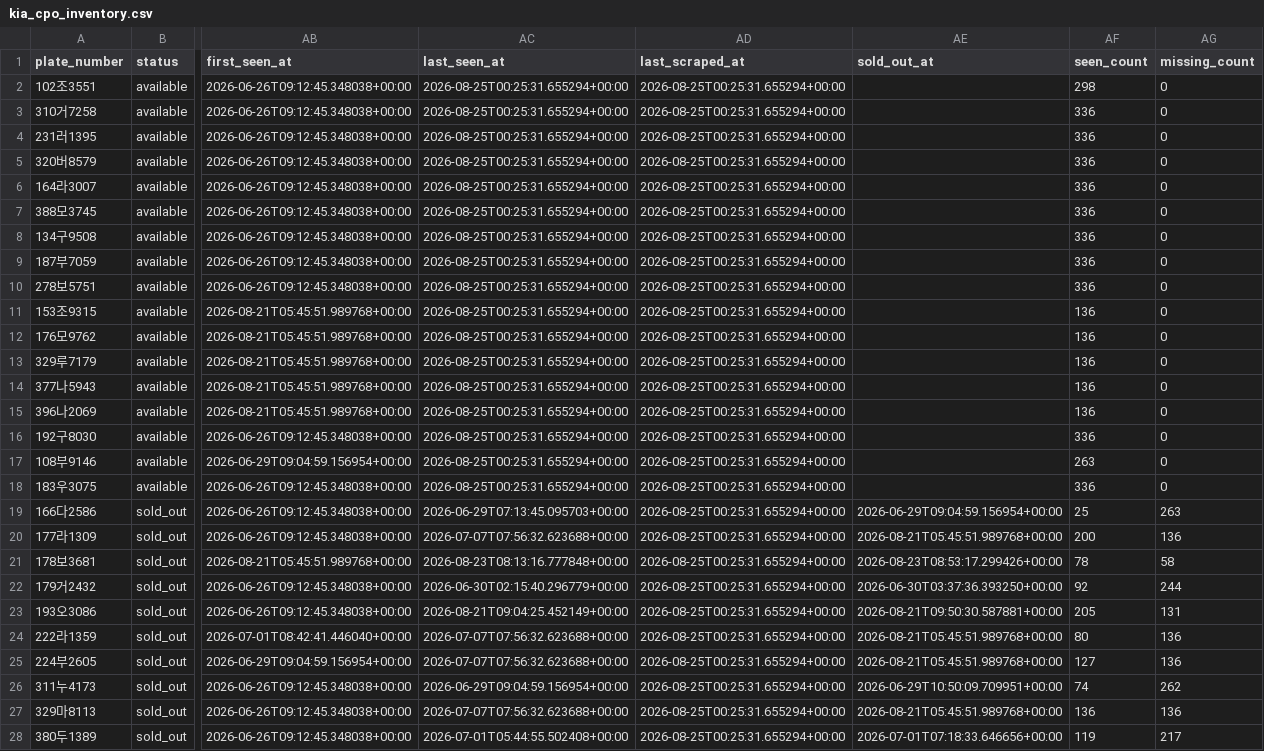
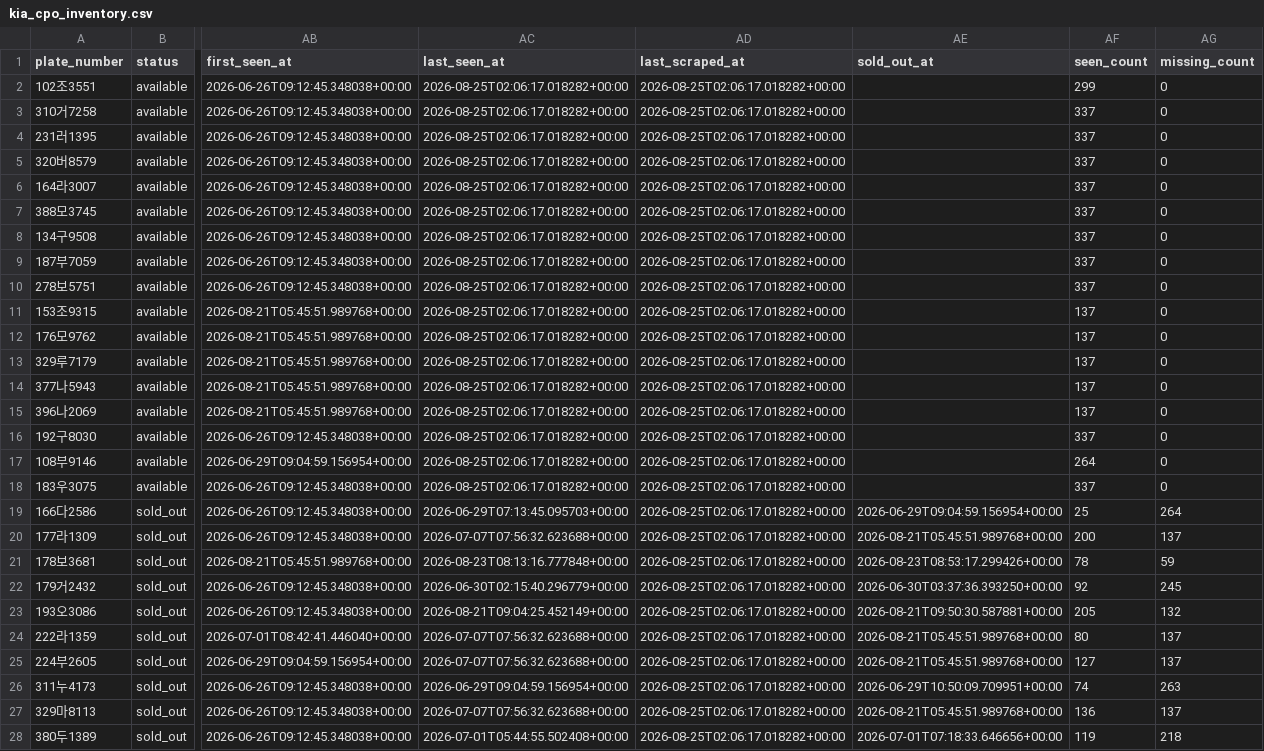
Before and after one commit to hongseok-lee/kia_cpo, a CSV file: db/kia_cpo_inventory.csv, drawn as a sheet; only a part is shown, gaps mark what is left out; the diff names each change by its address in the sheet, - before the commit and + after, or states it on an @@ line.

```diff
--- a/db/kia_cpo_inventory.csv
+++ b/db/kia_cpo_inventory.csv
-AC2:AC18 (last_seen_at): 2026-08-25T00:25:31.655294+00:00
+AC2:AC18 (last_seen_at): 2026-08-25T02:06:17.018282+00:00
-AD2:AD28 (last_scraped_at): 2026-08-25T00:25:31.655294+00:00
+AD2:AD28 (last_scraped_at): 2026-08-25T02:06:17.018282+00:00
-AF2 (seen_count): 298
+AF2 (seen_count): 299
-AF3:AF10 (seen_count): 336
+AF3:AF10 (seen_count): 337
-AF11:AF15 (seen_count): 136
+AF11:AF15 (seen_count): 137
-AF16 (seen_count): 336
+AF16 (seen_count): 337
-AF17 (seen_count): 263
+AF17 (seen_count): 264
-AF18 (seen_count): 336
+AF18 (seen_count): 337
-AG19 (missing_count): 263
+AG19 (missing_count): 264
-AG20 (missing_count): 136
+AG20 (missing_count): 137
-AG21 (missing_count): 58
+AG21 (missing_count): 59
-AG22 (missing_count): 244
+AG22 (missing_count): 245
-AG23 (missing_count): 131
+AG23 (missing_count): 132
-AG24:AG25 (missing_count): 136
+AG24:AG25 (missing_count): 137
-AG26 (missing_count): 262
+AG26 (missing_count): 263
-AG27 (missing_count): 136
+AG27 (missing_count): 137
-AG28 (missing_count): 217
+AG28 (missing_count): 218
```
Also changed, not shown: 1 other file.
